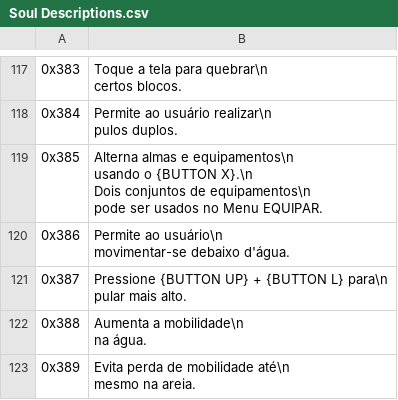
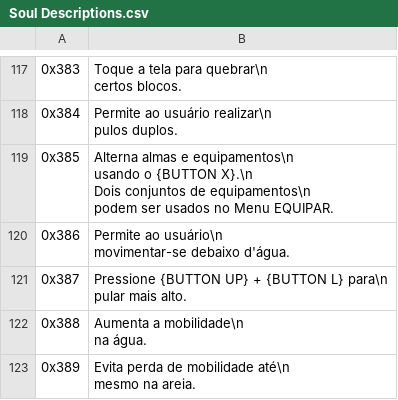
Before and after one commit to leomontenegro6/cdos-traducao-ptbr, a CSV file: Ferramentas/text_exports/dos/Soul Descriptions.csv, drawn as a sheet; only a part is shown, gaps mark what is left out.

```diff
--- a/Ferramentas/text_exports/dos/Soul Descriptions.csv
+++ b/Ferramentas/text_exports/dos/Soul Descriptions.csv
@@ -198,6 +198,6 @@ certos blocos."
 pulos duplos."
-0x385,"Alterna almas e equipamentos\n
-usando o {BUTTON X}.\n
-Dois conjuntos de equipamentos\n
-pode ser usados no Menu EQUIPAR."
+0x385,"Alterna almas e equipamentos\n
+usando o {BUTTON X}.\n
+Dois conjuntos de equipamentos\n
+podem ser usados no Menu EQUIPAR."
 0x386,"Permite ao usuário\n
```
Also changed, not shown: Ferramentas/text_exports/dos/Events.csv, Ferramentas/text_exports/dos/Item Descriptions.csv, 3 other files.
